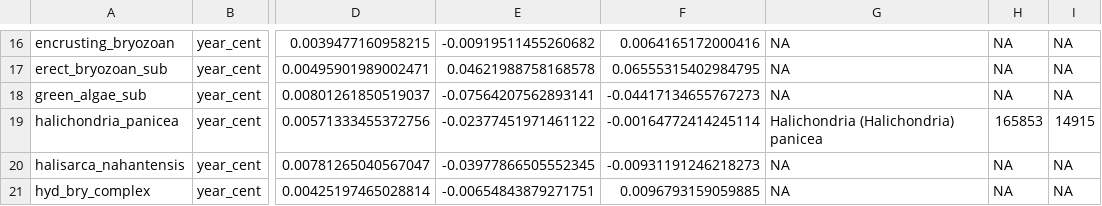
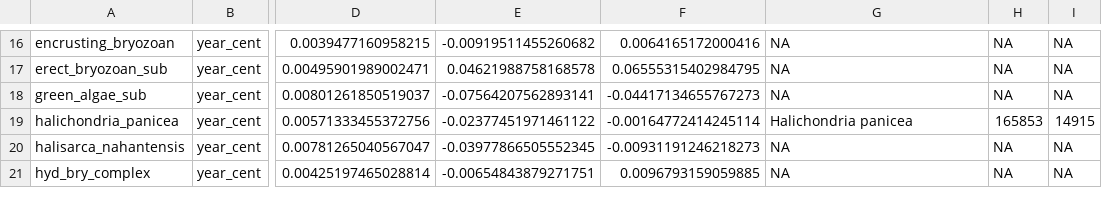
Before and after one commit to BAMcCollum/rock_wall_change_thermal_preference, a CSV file: data/coefs_with_indices.csv, drawn as a sheet; only a part is shown, gaps mark what is left out; the diff names each change by its address in the sheet, - before the commit and + after, or states it on an @@ line.

Commit message:
moved Halichondria rename code to script 02

```diff
--- a/data/coefs_with_indices.csv
+++ b/data/coefs_with_indices.csv
-G19: Halichondria (Halichondria) panicea
+G19: Halichondria panicea
```
